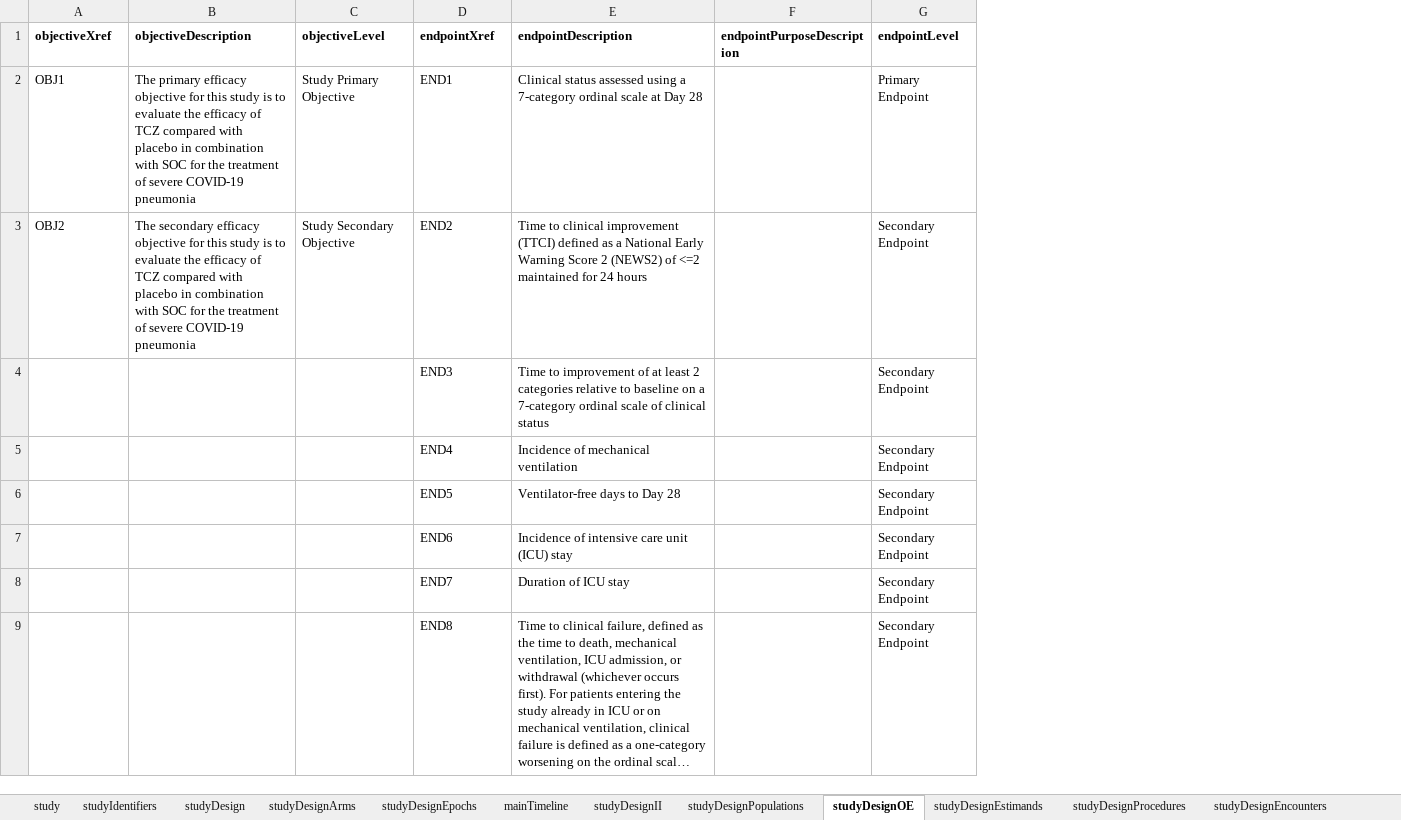
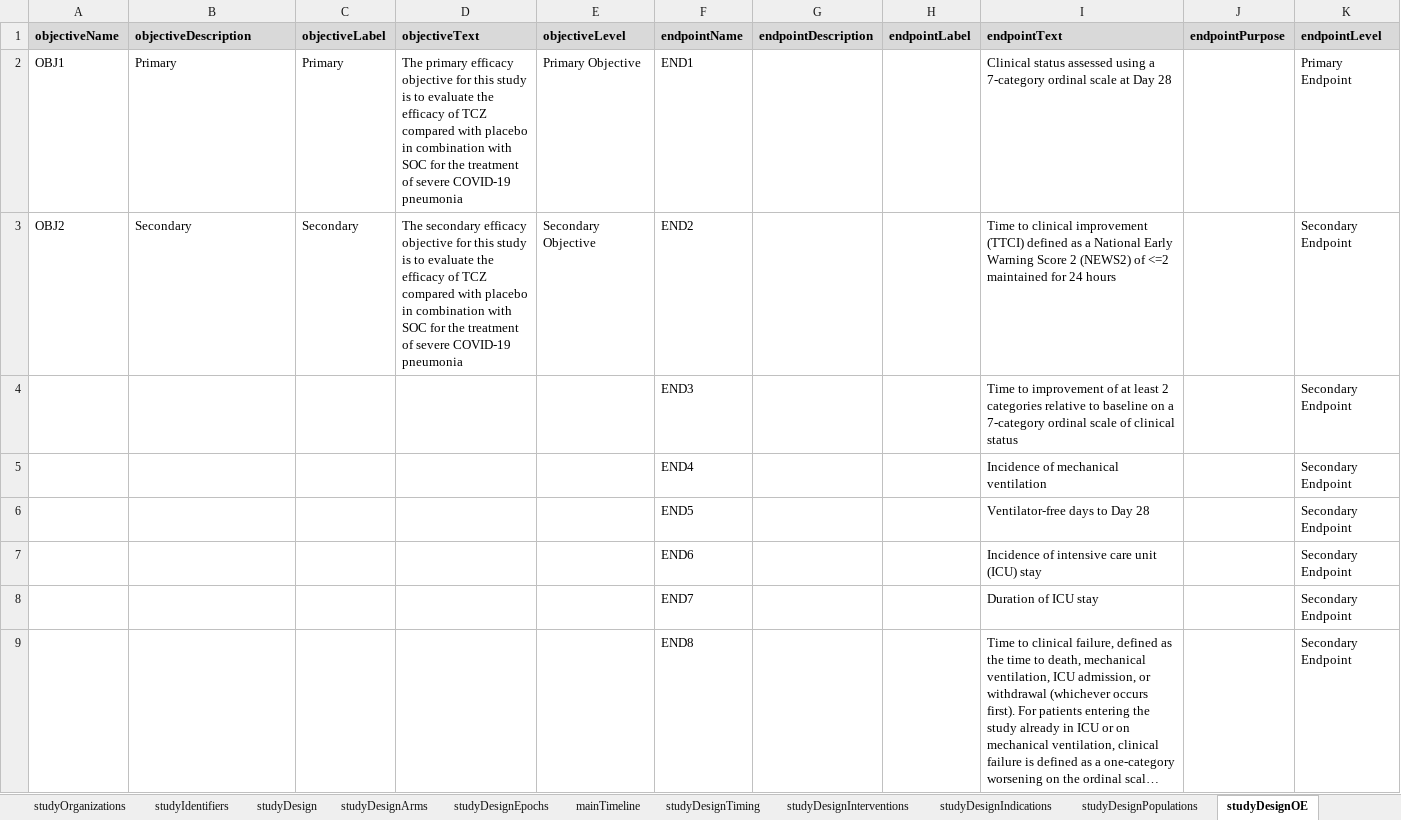
Before and after one commit to data4knowledge/usdm_data, an Excel workbook: source_data/protocols/Roche_NCT04320615_COVID/Roche_NCT04320615_COVID.xlsx, sheet studyDesignOE, drawn as a sheet; only a part is shown; long unchanged cells end in …; values as stored, in another font and other column widths than the file's, no borders; removed rows and columns are numbered as before the commit, all else as after; the diff names each change by its address in the sheet, - before the commit and + after, or states it on an @@ line.

```diff
--- a/source_data/protocols/Roche_NCT04320615_COVID/Roche_NCT04320615_COVID.xlsx (sheet studyDesignOE)
+++ b/source_data/protocols/Roche_NCT04320615_COVID/Roche_NCT04320615_COVID.xlsx (sheet studyDesignOE)
-sheet tab: studyDesignII
+sheet tab: studyDesignIndications
+sheet tab: studyOrganizations
+sheet tab: studyDesignTiming
+sheet tab: studyDesignInterventions
+column C (objectiveLabel), rows 2-3: Primary | Secondary
+column D (objectiveText), rows 2-3: The primary efficacy objective for this study is to evaluate the efficacy of TCZ compared with placebo in combination with SOC for the treatment of severe COVID-19 pneumonia | The secondary efficacy objective for this study is to evaluate the efficacy of TCZ compared with placebo in combination with SOC for the treatment of severe COVID-19 pneumonia
+column G (endpointDescription), empty
+column H (endpointLabel), empty
-column F (endpointPurposeDescription), empty
+column J (endpointPurpose), empty
-A1: objectiveXref
+A1: objectiveName
-A1:B1 fill: none
+A1:B1 fill: #D9D9D9
-E1:F1 fill: none
+E1:F1 fill: #D9D9D9
-F1: endpointXref
+F1: endpointName
-I1: endpointDescription
+I1: endpointText
-I1 fill: none
+I1 fill: #D9D9D9
-K1 fill: none
+K1 fill: #D9D9D9
-B2 (objectiveDescription): The primary efficacy objective for this study is to evaluate the efficacy of TCZ compared with placebo in combination with SOC for the treatment of severe COVID-19 pneumonia
+B2 (objectiveDescription): Primary
-E2 (objectiveLevel): Study Primary Objective
+E2 (objectiveLevel): Primary Objective
-B3 (objectiveDescription): The secondary efficacy objective for this study is to evaluate the efficacy of TCZ compared with placebo in combination with SOC for the treatment of severe COVID-19 pneumonia
+B3 (objectiveDescription): Secondary
-E3 (objectiveLevel): Study Secondary Objective
+E3 (objectiveLevel): Secondary Objective
```
Also changed, not shown: sheet mainTimeline, sheet study, sheet studyDesignPopulations, sheet studyIdentifiers, sheet studyDesignProcedures, sheet studyDesignArms, 7 more sheets, other sheet tabs, source_data/protocols/CDISC_Pilot/CDISC_Pilot_Study.xlsx, 5 other files.
